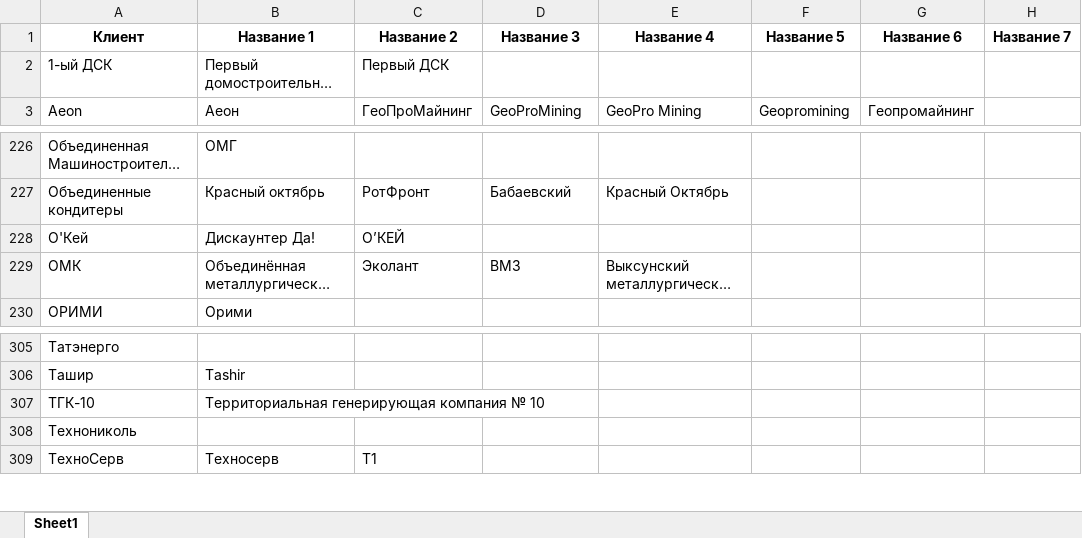
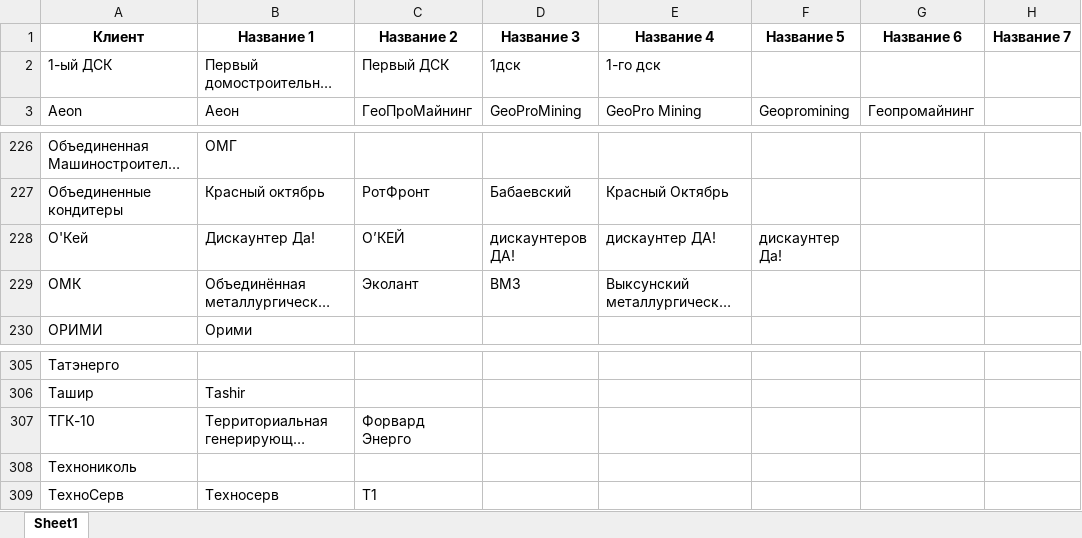
Before and after one commit to freekode1ko/FinGigaChat, an Excel workbook: data/name/client_with_alternative_names.xlsx, sheet Sheet1, drawn as a sheet; only a part is shown, gaps mark what is left out; long unchanged cells end in …; values as stored, in another font and other column widths than the file's, no borders; the diff names each change by its address in the sheet, - before the commit and + after, or states it on an @@ line.

Commit message:
логирование пайплайна обработки новостей + обновлен файл с альтернативными названиями клиентов

```diff
--- a/data/name/client_with_alternative_names.xlsx (sheet Sheet1)
+++ b/data/name/client_with_alternative_names.xlsx (sheet Sheet1)
-D2 (Название 3): (empty)
+D2 (Название 3): 1дск
-E2 (Название 4): (empty)
+E2 (Название 4): 1-го дск
-D228 (Название 3): (empty)
+D228 (Название 3): дискаунтеров ДА!
-E228 (Название 4): (empty)
+E228 (Название 4): дискаунтер ДА!
-F228 (Название 5): (empty)
+F228 (Название 5): дискаунтер Да!
-C307 (Название 2): (empty)
+C307 (Название 2): Форвард Энерго
```
Also changed, not shown: 5 other files.
